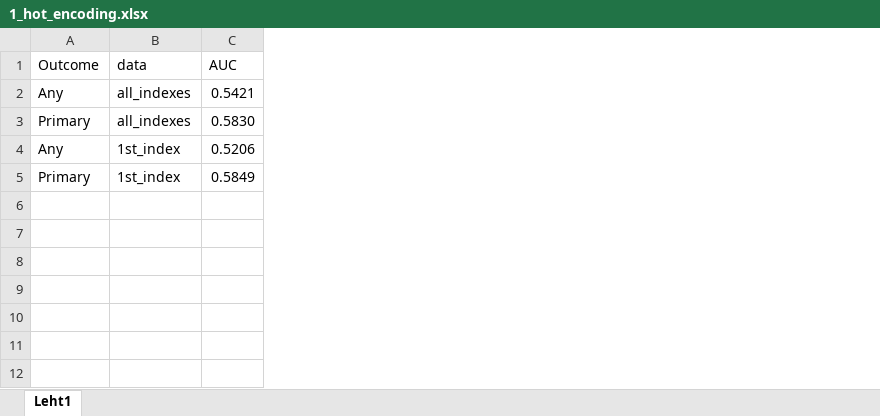
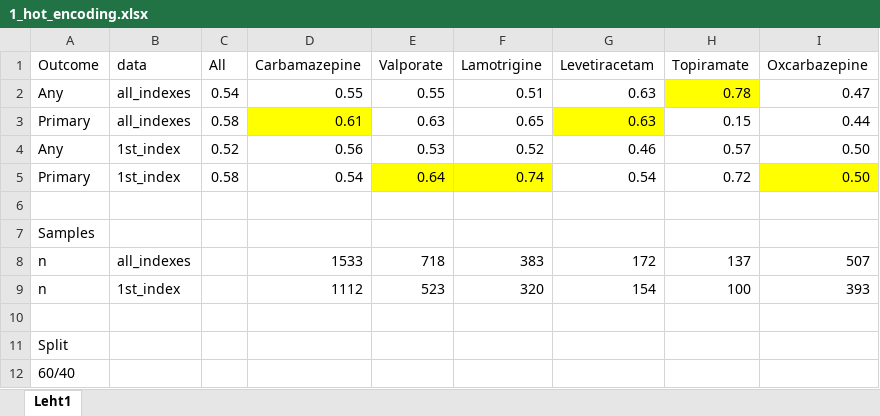
Before and after one commit to yoavkt/UnstableEpilepsy, an Excel workbook: csv/1_hot_encoding.xlsx, sheet Leht1, drawn as a sheet; values as stored, in another font and other column widths than the file's, no borders; removed rows and columns are numbered as before the commit, all else as after; the diff names each change by its address in the sheet, - before the commit and + after, or states it on an @@ line.

Commit message:
one hot encoding model factorization AUC

```diff
--- a/csv/1_hot_encoding.xlsx (sheet Leht1)
+++ b/csv/1_hot_encoding.xlsx (sheet Leht1)
-column C (AUC), rows 2-5: 0.5421 | 0.5830 | 0.5206 | 0.5849
+column C (All), rows 2-5: 0.54 | 0.58 | 0.52 | 0.58
+column D (Carbamazepine), rows 2-5: 0.55 | 0.61 | 0.56 | 0.54
+column E (Valporate), rows 2-5: 0.55 | 0.63 | 0.53 | 0.64
+column F (Lamotrigine), rows 2-5: 0.51 | 0.65 | 0.52 | 0.74
+column G (Levetiracetam), rows 2-5: 0.63 | 0.63 | 0.46 | 0.54
+column H (Topiramate), rows 2-5: 0.78 | 0.15 | 0.57 | 0.72
+column I (Oxcarbazepine), rows 2-5: 0.47 | 0.44 | 0.50 | 0.50
+row 6: (empty)
+row 7: Samples
+row 8: n | all_indexes |  | 1533 | 718 | 383 | 172 | 137 | 507
+row 9: n | 1st_index |  | 1112 | 523 | 320 | 154 | 100 | 393
+row 10: (empty)
+row 11: Split
+row 12: 60/40
```
Also changed, not shown: 3 other files.
